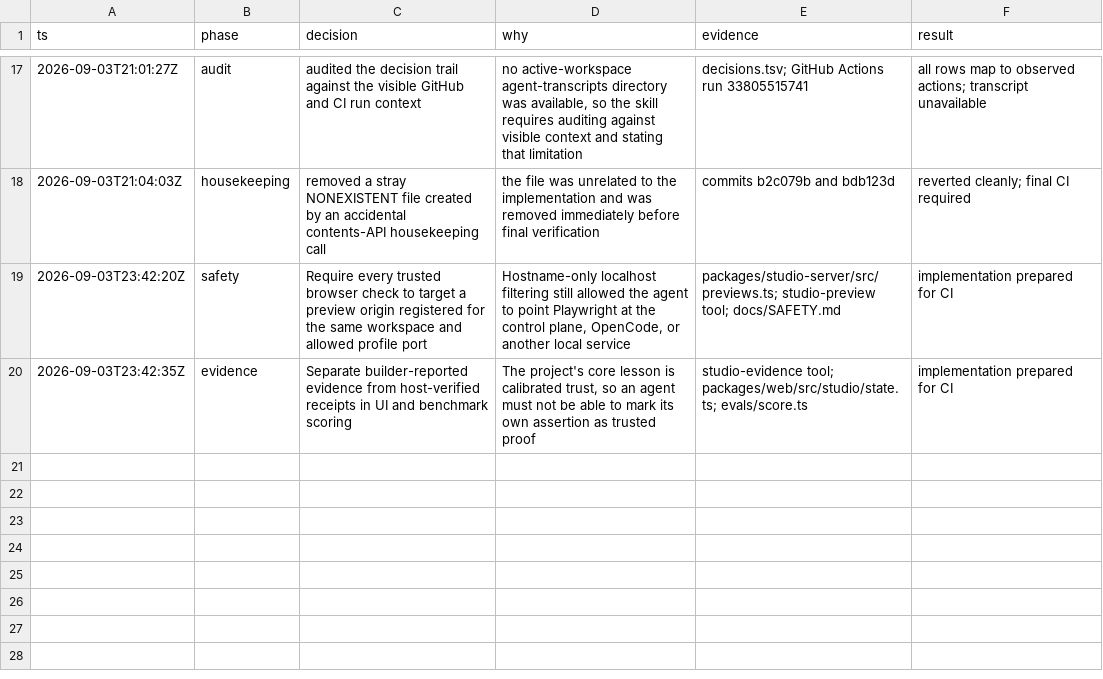
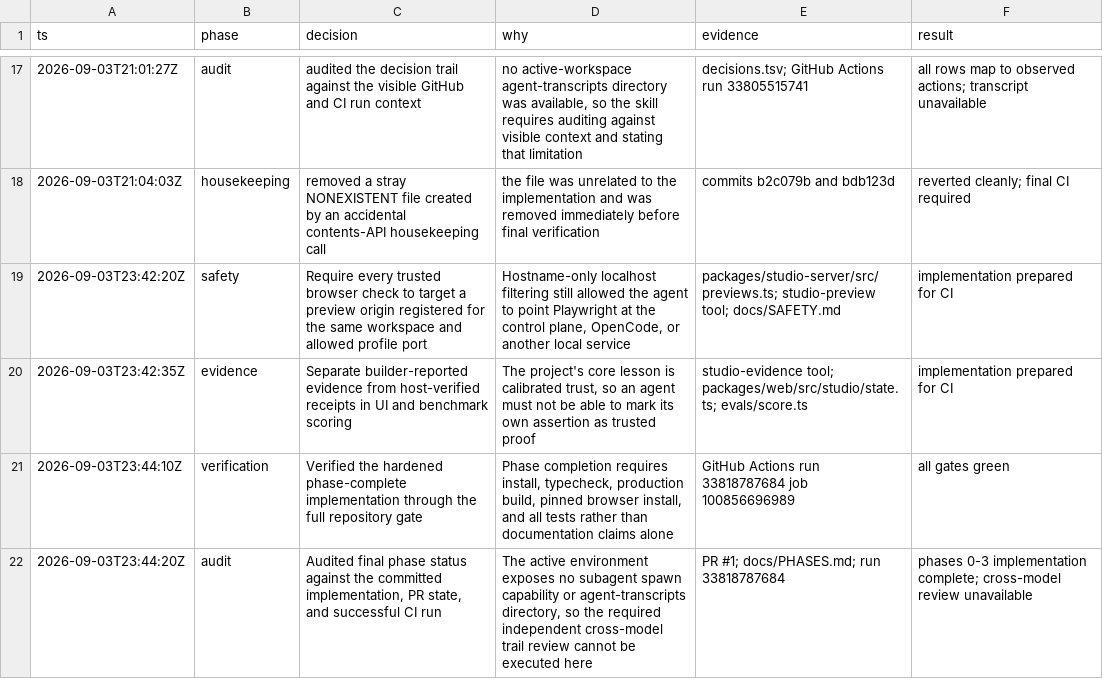
Before and after one commit to NMaass/prompt-first, a TSV file: .audit/agentic-studio-reset.tsv, drawn as a sheet; only a part is shown, gaps mark what is left out.

Commit message:
Record final phase verification in audit trail

```diff
--- a/.audit/agentic-studio-reset.tsv
+++ b/.audit/agentic-studio-reset.tsv
@@ -20 +20,3 @@ ts	phase	decision	why	evidence	result
 2026-09-03T23:42:35Z	evidence	Separate builder-reported evidence from host-verified receipts in UI and benchmark scoring	The project's core lesson is calibrated trust, so an agent must not be able to mark its own assertion as trusted proof	studio-evidence tool; packages/web/src/studio/state.ts; evals/score.ts	implementation prepared for CI
+2026-09-03T23:44:10Z	verification	Verified the hardened phase-complete implementation through the full repository gate	Phase completion requires install, typecheck, production build, pinned browser install, and all tests rather than documentation claims alone	GitHub Actions run 33818787684 job 100856696989	all gates green
+2026-09-03T23:44:20Z	audit	Audited final phase status against the committed implementation, PR state, and successful CI run	The active environment exposes no subagent spawn capability or agent-transcripts directory, so the required independent cross-model trail review cannot be executed here	PR #1; docs/PHASES.md; run 33818787684	phases 0-3 implementation complete; cross-model review unavailable
```
